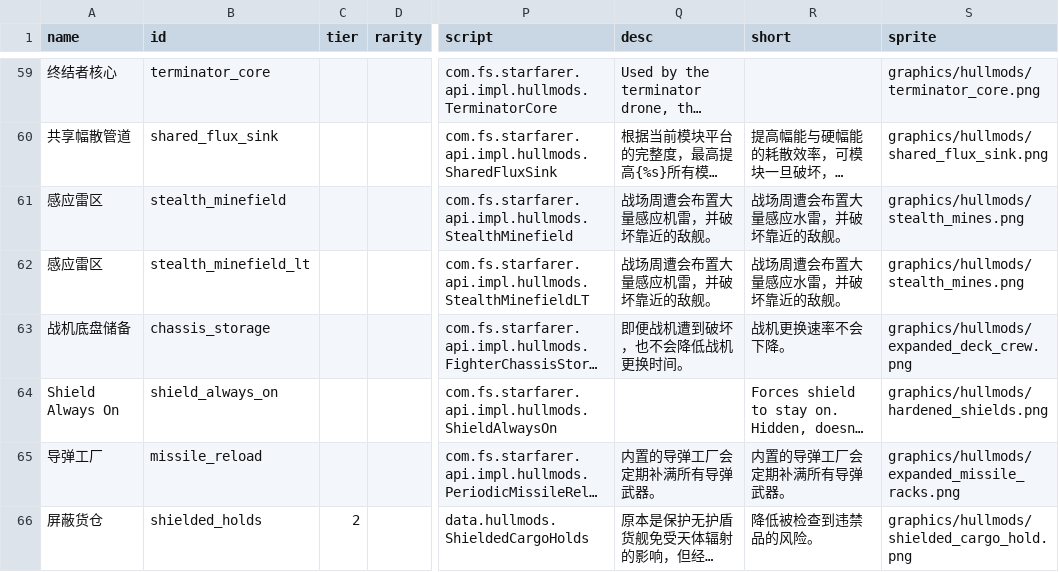
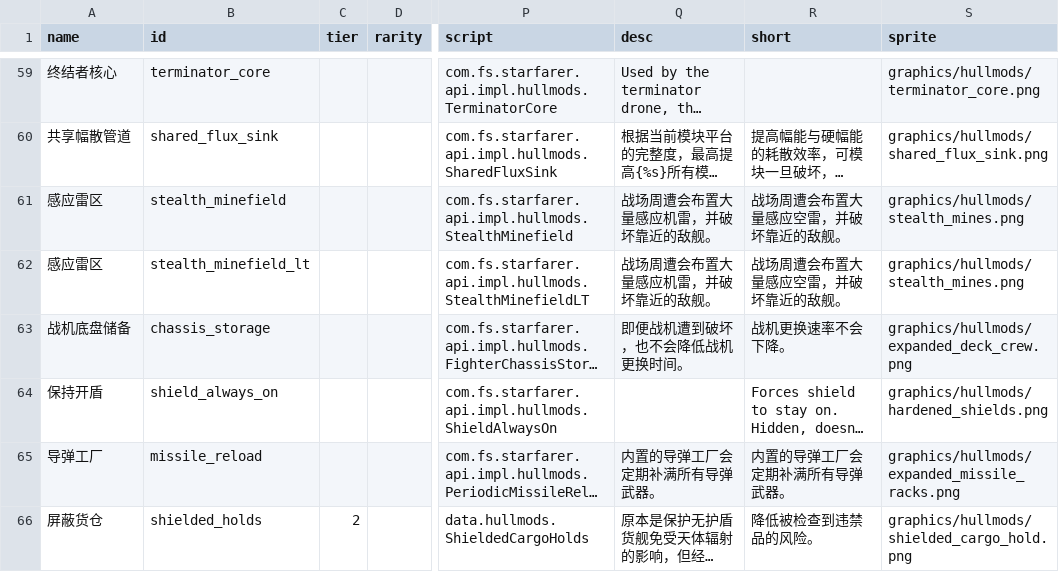
Before and after one commit to TruthOriginem/Starsector-0951-Localization, a CSV file: localization/data/hullmods/hull_mods.csv, drawn as a sheet; only a part is shown, gaps mark what is left out; long unchanged cells end in …; the diff names each change by its address in the sheet, - before the commit and + after, or states it on an @@ line.

```diff
--- a/localization/data/hullmods/hull_mods.csv
+++ b/localization/data/hullmods/hull_mods.csv
-R61:R62 (short): 战场周遭会布置大量感应水雷，并破坏靠近的敌舰。
+R61:R62 (short): 战场周遭会布置大量感应空雷，并破坏靠近的敌舰。
-A64 (name): Shield Always On
+A64 (name): 保持开盾
```
Also changed, not shown: localization/data/shipsystems/ship_systems.csv, localization/data/strings/descriptions.csv, 1 other file.
